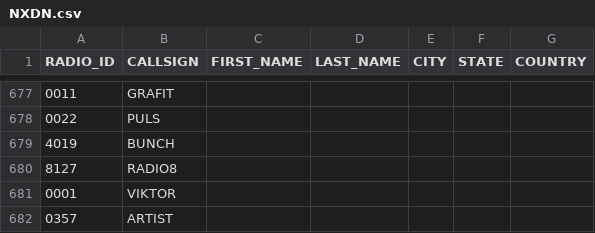
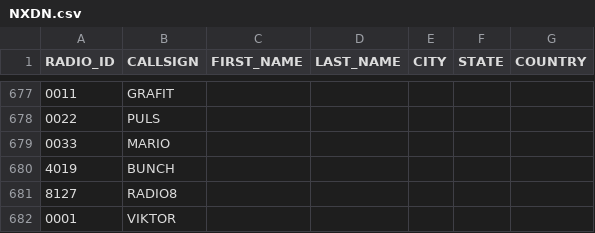
Before and after one commit to krot4u/Public_scripts, a CSV file: NXDN.csv, drawn as a sheet; only a part is shown, gaps mark what is left out; the shorter side is filled out with more unchanged rows.

Commit message:
Update NXDN.csv with new content

```diff
--- a/NXDN.csv
+++ b/NXDN.csv
@@ -678,2 +678,3 @@ RADIO_ID,CALLSIGN,FIRST_NAME,LAST_NAME,CITY,STATE,COUNTRY
 0022,PULS, , , , ,
+0033,MARIO, , , , ,
 4019,BUNCH, , , , ,
```
